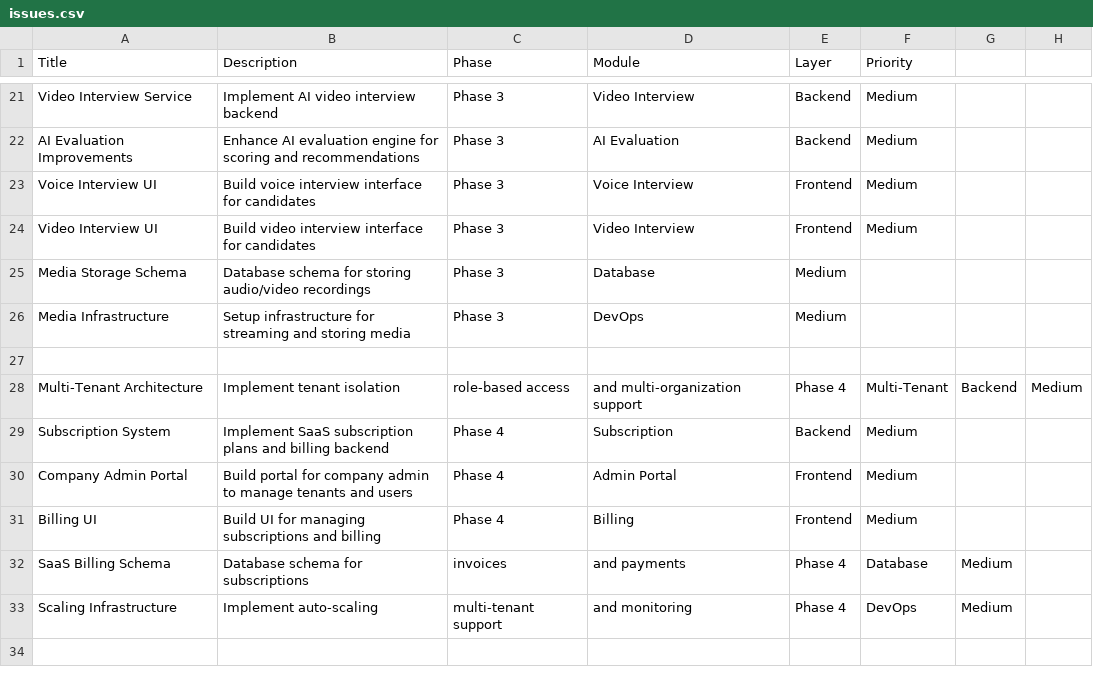
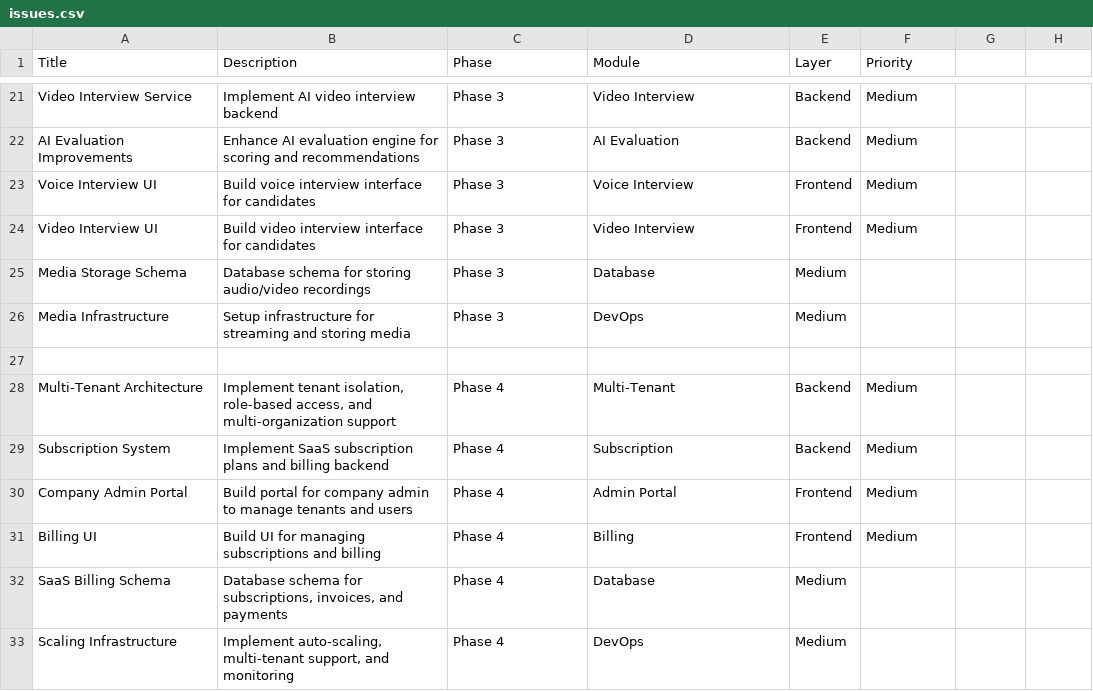
Before and after one commit to VivekAdarsh9/ai-interview-platform, a CSV file: issues.csv, drawn as a sheet; only a part is shown, gaps mark what is left out; the diff covers the shown part only.

```diff
--- a/issues.csv
+++ b/issues.csv
@@ -27,2 +27,2 @@ Media Infrastructure,Setup infrastructure for streaming and storing media,Phase
 
-Multi-Tenant Architecture,Implement tenant isolation, role-based access, and multi-organization support,Phase 4,Multi-Tenant,Backend,Medium
+Multi-Tenant Architecture,"Implement tenant isolation, role-based access, and multi-organization support",Phase 4,Multi-Tenant,Backend,Medium
@@ -32,2 +32,2 @@ Billing UI,Build UI for managing subscriptions and billing,Phase 4,Billing,Front
-SaaS Billing Schema,Database schema for subscriptions, invoices, and payments,Phase 4,Database,Medium
-Scaling Infrastructure,Implement auto-scaling, multi-tenant support, and monitoring,Phase 4,DevOps,Medium
+SaaS Billing Schema,"Database schema for subscriptions, invoices, and payments",Phase 4,Database,Medium
+Scaling Infrastructure,"Implement auto-scaling, multi-tenant support, and monitoring",Phase 4,DevOps,Medium
```
Also changed, not shown: 32 edited cells elsewhere in this file.
